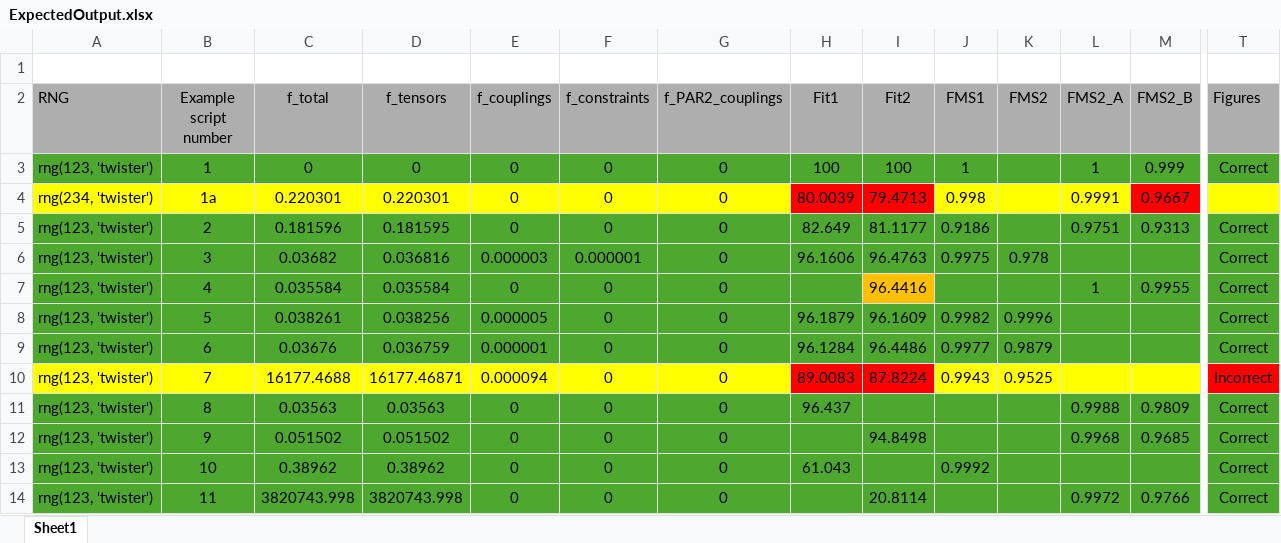
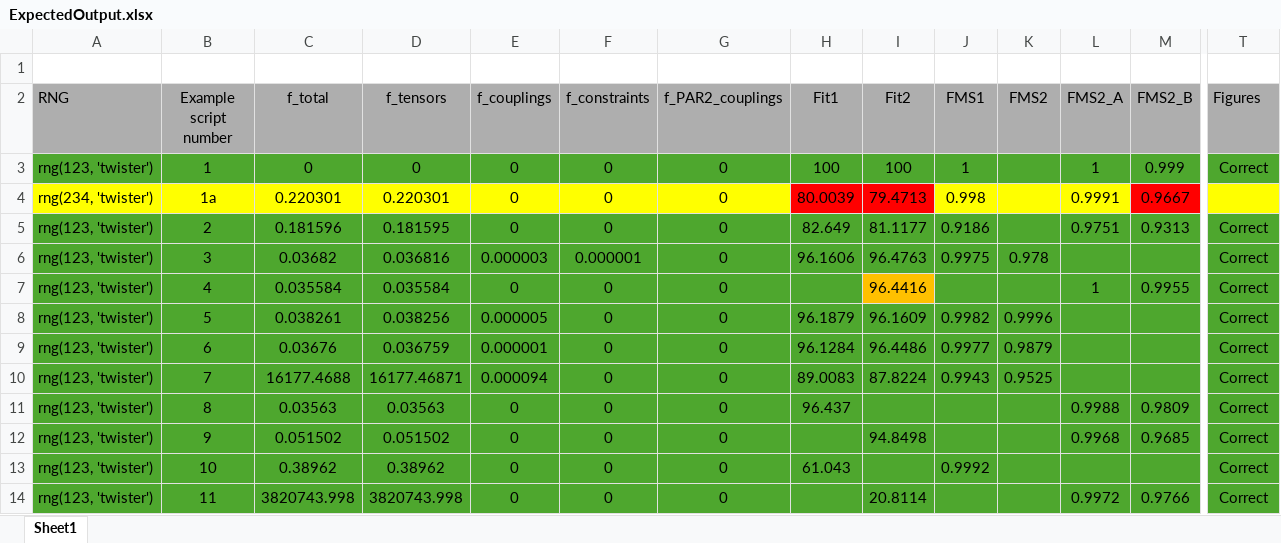
Before and after one commit to GRvanderPloeg/Refactor_experiment, an Excel workbook: examples/ExpectedOutput/ExpectedOutput.xlsx, sheet Sheet1, drawn as a sheet; only a part is shown, gaps mark what is left out; values as stored, in another font and other column widths than the file's, no borders; the diff covers the shown part only; the diff names each change by its address in the sheet, - before the commit and + after, or states it on an @@ line.

```diff
--- a/examples/ExpectedOutput/ExpectedOutput.xlsx (sheet Sheet1)
+++ b/examples/ExpectedOutput/ExpectedOutput.xlsx (sheet Sheet1)
-A10:G10 fill: #FFFF00
+A10:G10 fill: #4EA72E
-H10:I10 fill: #FF0000
+H10:I10 fill: #4EA72E
-J10:M10 fill: #FFFF00
+J10:M10 fill: #4EA72E
-T10 (Figures): Incorrect
+T10 (Figures): Correct
-T10 fill: #FF0000
+T10 fill: #4EA72E
```
Also changed, not shown: cell formats elsewhere in this sheet, 1 other file.
